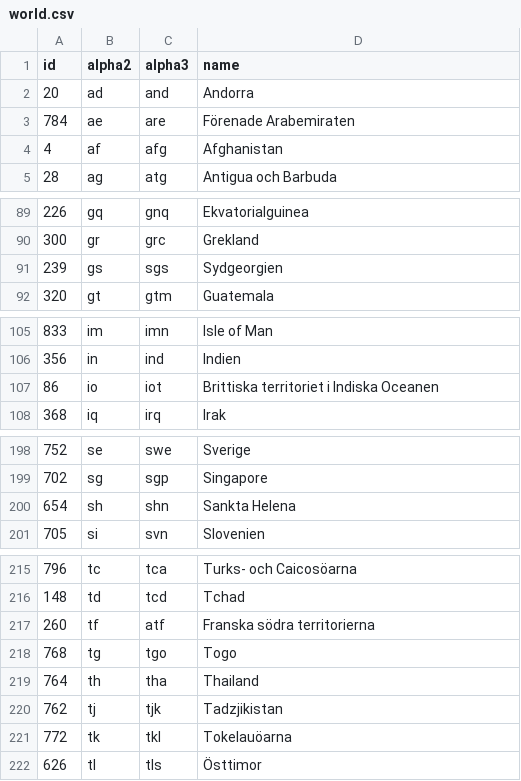
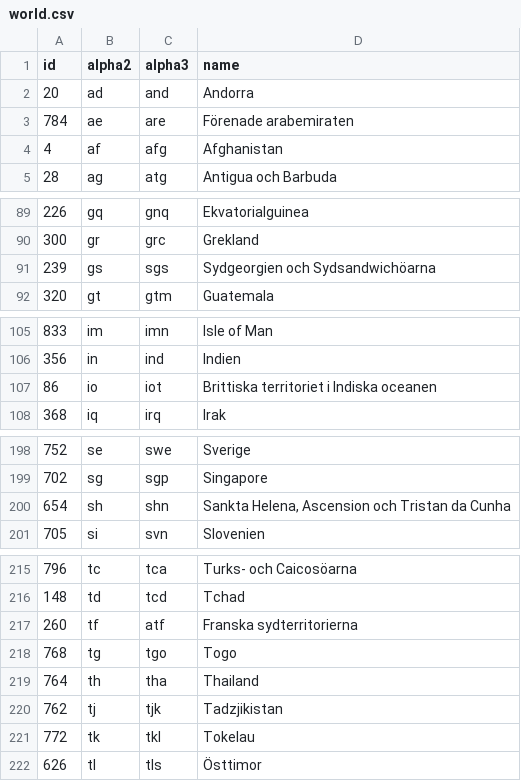
Before and after one commit to stefangabos/world_countries, a CSV file: data/countries/sv/world.csv, drawn as a sheet; only a part is shown, gaps mark what is left out; the diff covers the shown part only.

```diff
--- a/data/countries/sv/world.csv
+++ b/data/countries/sv/world.csv
@@ -2,3 +2,3 @@ id,alpha2,alpha3,name
 20,ad,and,Andorra
-784,ae,are,"Förenade Arabemiraten"
+784,ae,are,"Förenade arabemiraten"
 4,af,afg,Afghanistan
@@ -90,3 +90,3 @@ id,alpha2,alpha3,name
 300,gr,grc,Grekland
-239,gs,sgs,Sydgeorgien
+239,gs,sgs,"Sydgeorgien och Sydsandwichöarna"
 320,gt,gtm,Guatemala
@@ -106,3 +106,3 @@ id,alpha2,alpha3,name
 356,in,ind,Indien
-86,io,iot,"Brittiska territoriet i Indiska Oceanen"
+86,io,iot,"Brittiska territoriet i Indiska oceanen"
 368,iq,irq,Irak
@@ -199,3 +199,3 @@ id,alpha2,alpha3,name
 702,sg,sgp,Singapore
-654,sh,shn,"Sankta Helena"
+654,sh,shn,"Sankta Helena, Ascension och Tristan da Cunha"
 705,si,svn,Slovenien
@@ -216,3 +216,3 @@ id,alpha2,alpha3,name
 148,td,tcd,Tchad
-260,tf,atf,"Franska södra territorierna"
+260,tf,atf,"Franska sydterritorierna"
 768,tg,tgo,Togo
@@ -220,3 +220,3 @@ id,alpha2,alpha3,name
 762,tj,tjk,Tadzjikistan
-772,tk,tkl,Tokelauöarna
+772,tk,tkl,Tokelau
 626,tl,tls,Östtimor
```
Also changed, not shown: 1 edited cell elsewhere in this file, data/countries/_combined/countries.csv, data/countries/_combined/world.csv, 17 other files.
